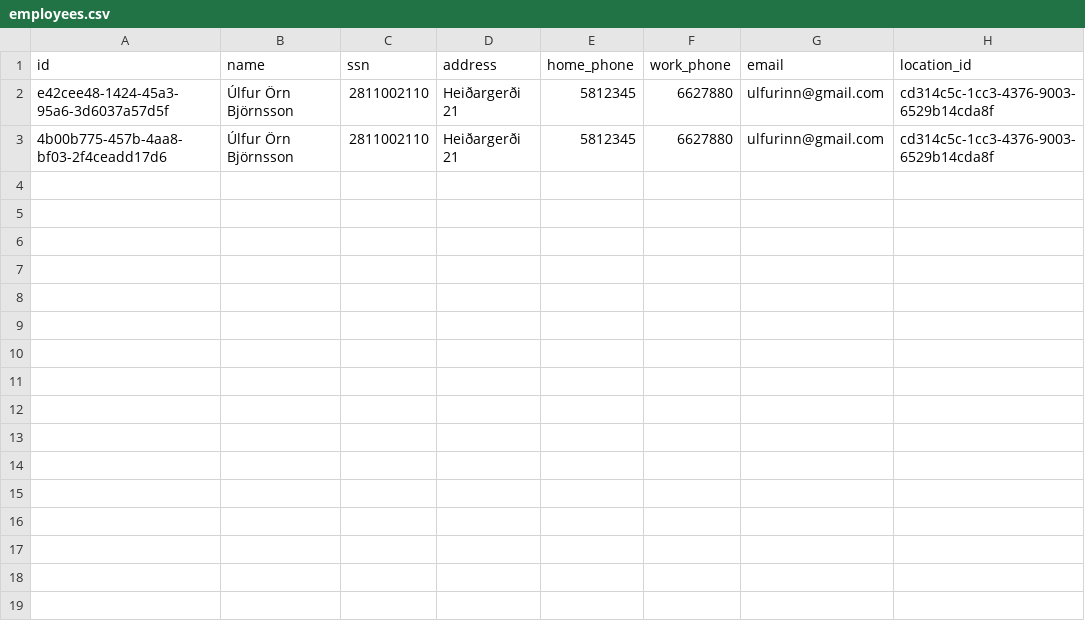
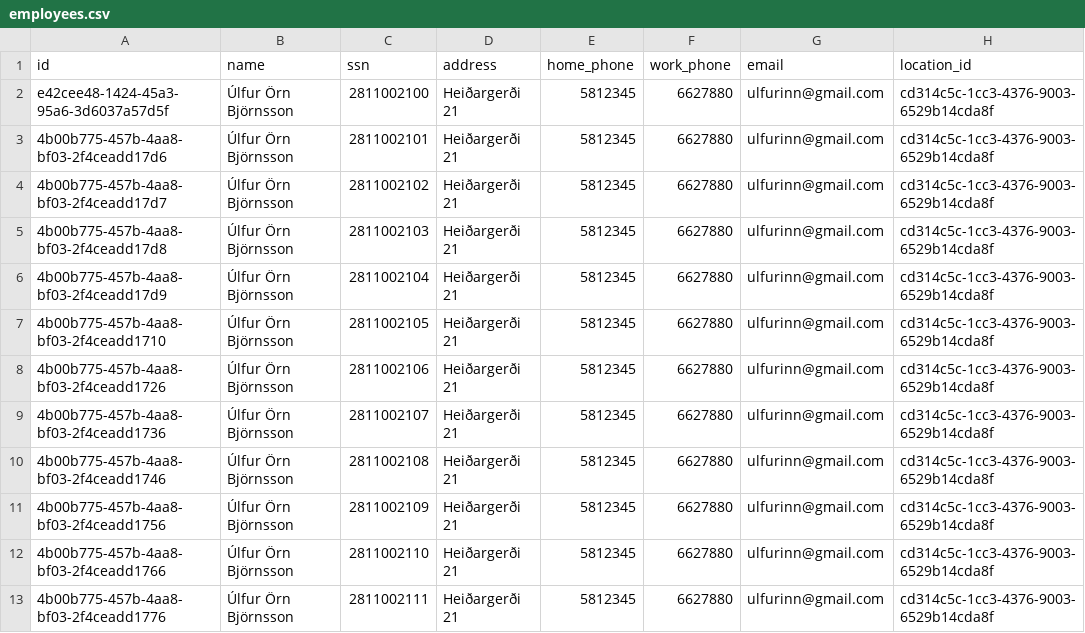
Before and after one commit to UlfurOrn/H38, a CSV file: src/database/data/employees.csv, drawn as a sheet.

Commit message:
Some stuff working...  basic Main Menu and Employee List window working

```diff
--- a/src/database/data/employees.csv
+++ b/src/database/data/employees.csv
@@ -1,3 +1,13 @@
 id,name,ssn,address,home_phone,work_phone,email,location_id
-e42cee48-1424-45a3-95a6-3d6037a57d5f,Úlfur Örn Björnsson,2811002110,Heiðargerði 21,5812345,6627880,ulfurinn@gmail.com,cd314c5c-1cc3-4376-9003-6529b14cda8f
-4b00b775-457b-4aa8-bf03-2f4ceadd17d6,Úlfur Örn Björnsson,2811002110,Heiðargerði 21,5812345,6627880,ulfurinn@gmail.com,cd314c5c-1cc3-4376-9003-6529b14cda8f
+e42cee48-1424-45a3-95a6-3d6037a57d5f,Úlfur Örn Björnsson,2811002100,Heiðargerði 21,5812345,6627880,ulfurinn@gmail.com,cd314c5c-1cc3-4376-9003-6529b14cda8f
+4b00b775-457b-4aa8-bf03-2f4ceadd17d6,Úlfur Örn Björnsson,2811002101,Heiðargerði 21,5812345,6627880,ulfurinn@gmail.com,cd314c5c-1cc3-4376-9003-6529b14cda8f
+4b00b775-457b-4aa8-bf03-2f4ceadd17d7,Úlfur Örn Björnsson,2811002102,Heiðargerði 21,5812345,6627880,ulfurinn@gmail.com,cd314c5c-1cc3-4376-9003-6529b14cda8f
+4b00b775-457b-4aa8-bf03-2f4ceadd17d8,Úlfur Örn Björnsson,2811002103,Heiðargerði 21,5812345,6627880,ulfurinn@gmail.com,cd314c5c-1cc3-4376-9003-6529b14cda8f
+4b00b775-457b-4aa8-bf03-2f4ceadd17d9,Úlfur Örn Björnsson,2811002104,Heiðargerði 21,5812345,6627880,ulfurinn@gmail.com,cd314c5c-1cc3-4376-9003-6529b14cda8f
+4b00b775-457b-4aa8-bf03-2f4ceadd1710,Úlfur Örn Björnsson,2811002105,Heiðargerði 21,5812345,6627880,ulfurinn@gmail.com,cd314c5c-1cc3-4376-9003-6529b14cda8f
+4b00b775-457b-4aa8-bf03-2f4ceadd1726,Úlfur Örn Björnsson,2811002106,Heiðargerði 21,5812345,6627880,ulfurinn@gmail.com,cd314c5c-1cc3-4376-9003-6529b14cda8f
+4b00b775-457b-4aa8-bf03-2f4ceadd1736,Úlfur Örn Björnsson,2811002107,Heiðargerði 21,5812345,6627880,ulfurinn@gmail.com,cd314c5c-1cc3-4376-9003-6529b14cda8f
+4b00b775-457b-4aa8-bf03-2f4ceadd1746,Úlfur Örn Björnsson,2811002108,Heiðargerði 21,5812345,6627880,ulfurinn@gmail.com,cd314c5c-1cc3-4376-9003-6529b14cda8f
+4b00b775-457b-4aa8-bf03-2f4ceadd1756,Úlfur Örn Björnsson,2811002109,Heiðargerði 21,5812345,6627880,ulfurinn@gmail.com,cd314c5c-1cc3-4376-9003-6529b14cda8f
+4b00b775-457b-4aa8-bf03-2f4ceadd1766,Úlfur Örn Björnsson,2811002110,Heiðargerði 21,5812345,6627880,ulfurinn@gmail.com,cd314c5c-1cc3-4376-9003-6529b14cda8f
+4b00b775-457b-4aa8-bf03-2f4ceadd1776,Úlfur Örn Björnsson,2811002111,Heiðargerði 21,5812345,6627880,ulfurinn@gmail.com,cd314c5c-1cc3-4376-9003-6529b14cda8f
```
Also changed, not shown: 3 other files.
